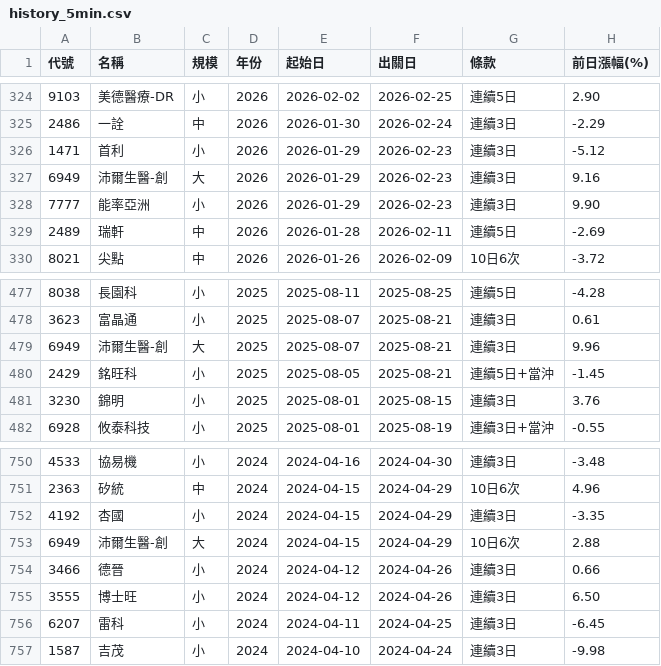
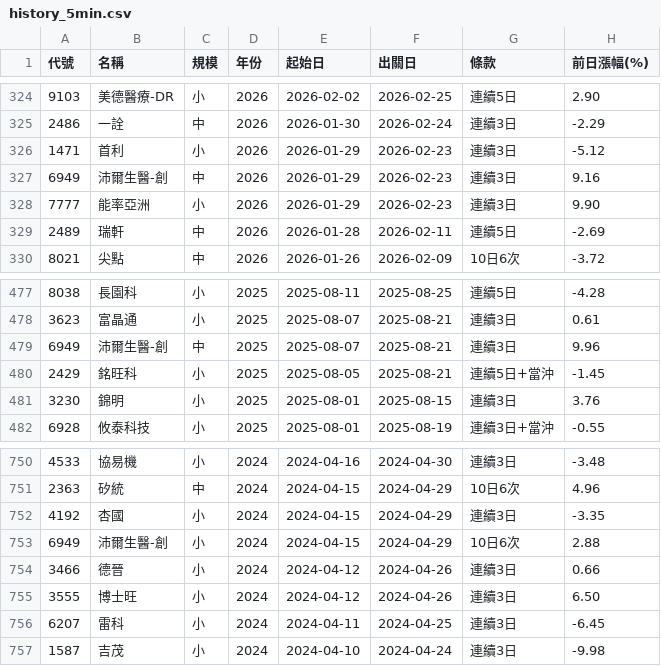
Before and after one commit to KevinYang515/disposal-signals, a CSV file: data/history_5min.csv, drawn as a sheet; only a part is shown, gaps mark what is left out; the diff names each change by its address in the sheet, - before the commit and + after, or states it on an @@ line.

```diff
--- a/data/history_5min.csv
+++ b/data/history_5min.csv
-C327 (規模): 大
+C327 (規模): 中
-C479 (規模): 大
+C479 (規模): 中
-C753 (規模): 大
+C753 (規模): 小
```
Also changed, not shown: data/history.csv, data/history_tail20.csv, 5 other files.
